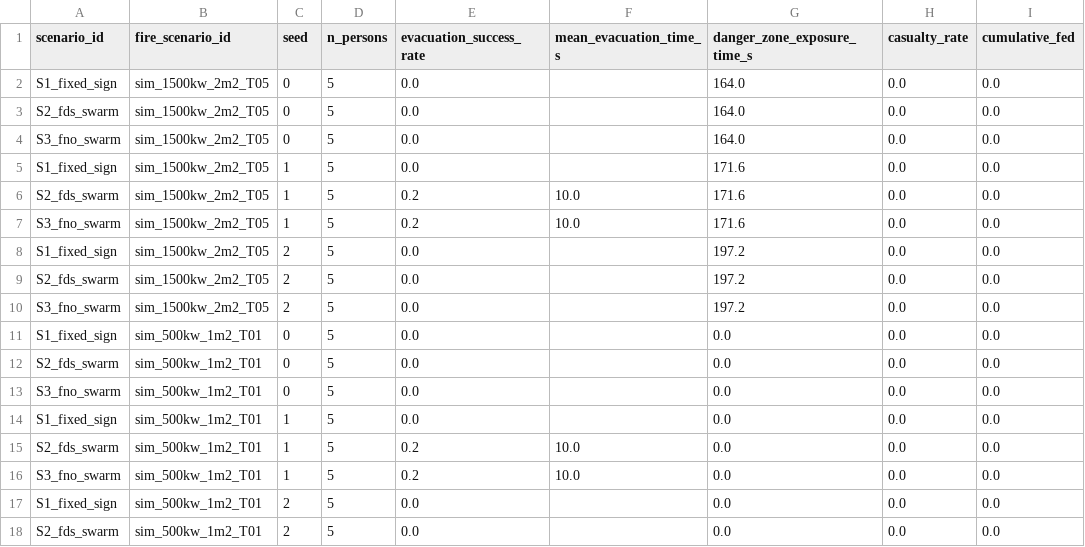
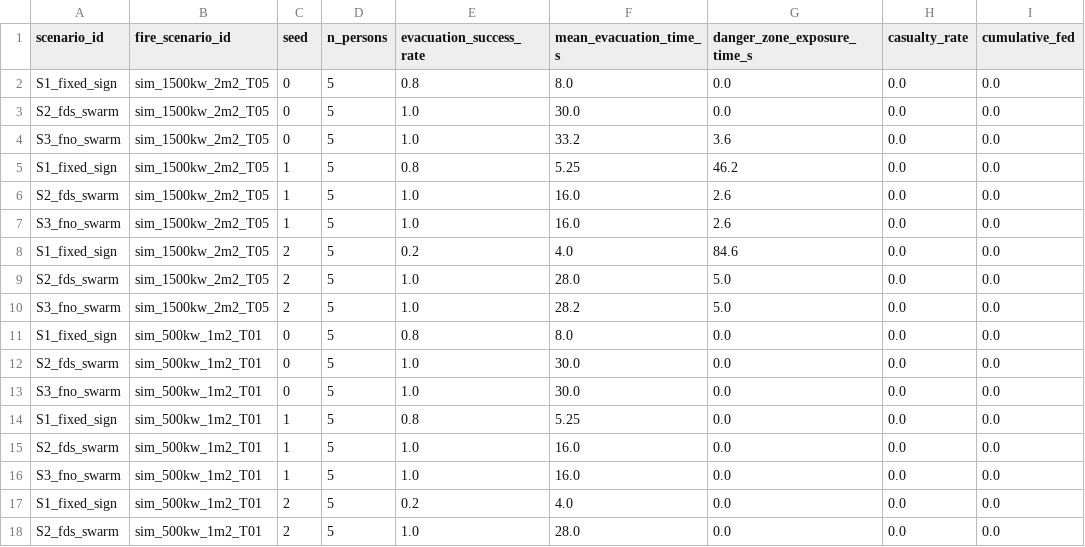
Before and after one commit to TEAM-DEODOI/fire-evacuation-system, a CSV file: results/exp_path_001/comparison.csv, drawn as a sheet; only a part is shown; the diff covers the shown part only.

```diff
--- a/results/exp_path_001/comparison.csv
+++ b/results/exp_path_001/comparison.csv
@@ -1,18 +1,18 @@
 scenario_id,fire_scenario_id,seed,n_persons,evacuation_success_rate,mean_evacuation_time_s,danger_zone_exposure_time_s,casualty_rate,cumulative_fed
-S1_fixed_sign,sim_1500kw_2m2_T05,0,5,0.0,,164.0,0.0,0.0
-S2_fds_swarm,sim_1500kw_2m2_T05,0,5,0.0,,164.0,0.0,0.0
-S3_fno_swarm,sim_1500kw_2m2_T05,0,5,0.0,,164.0,0.0,0.0
-S1_fixed_sign,sim_1500kw_2m2_T05,1,5,0.0,,171.6,0.0,0.0
-S2_fds_swarm,sim_1500kw_2m2_T05,1,5,0.2,10.0,171.6,0.0,0.0
-S3_fno_swarm,sim_1500kw_2m2_T05,1,5,0.2,10.0,171.6,0.0,0.0
-S1_fixed_sign,sim_1500kw_2m2_T05,2,5,0.0,,197.2,0.0,0.0
-S2_fds_swarm,sim_1500kw_2m2_T05,2,5,0.0,,197.2,0.0,0.0
-S3_fno_swarm,sim_1500kw_2m2_T05,2,5,0.0,,197.2,0.0,0.0
-S1_fixed_sign,sim_500kw_1m2_T01,0,5,0.0,,0.0,0.0,0.0
-S2_fds_swarm,sim_500kw_1m2_T01,0,5,0.0,,0.0,0.0,0.0
-S3_fno_swarm,sim_500kw_1m2_T01,0,5,0.0,,0.0,0.0,0.0
-S1_fixed_sign,sim_500kw_1m2_T01,1,5,0.0,,0.0,0.0,0.0
-S2_fds_swarm,sim_500kw_1m2_T01,1,5,0.2,10.0,0.0,0.0,0.0
-S3_fno_swarm,sim_500kw_1m2_T01,1,5,0.2,10.0,0.0,0.0,0.0
-S1_fixed_sign,sim_500kw_1m2_T01,2,5,0.0,,0.0,0.0,0.0
-S2_fds_swarm,sim_500kw_1m2_T01,2,5,0.0,,0.0,0.0,0.0
+S1_fixed_sign,sim_1500kw_2m2_T05,0,5,0.8,8.0,0.0,0.0,0.0
+S2_fds_swarm,sim_1500kw_2m2_T05,0,5,1.0,30.0,0.0,0.0,0.0
+S3_fno_swarm,sim_1500kw_2m2_T05,0,5,1.0,33.2,3.6,0.0,0.0
+S1_fixed_sign,sim_1500kw_2m2_T05,1,5,0.8,5.25,46.2,0.0,0.0
+S2_fds_swarm,sim_1500kw_2m2_T05,1,5,1.0,16.0,2.6,0.0,0.0
+S3_fno_swarm,sim_1500kw_2m2_T05,1,5,1.0,16.0,2.6,0.0,0.0
+S1_fixed_sign,sim_1500kw_2m2_T05,2,5,0.2,4.0,84.6,0.0,0.0
+S2_fds_swarm,sim_1500kw_2m2_T05,2,5,1.0,28.0,5.0,0.0,0.0
+S3_fno_swarm,sim_1500kw_2m2_T05,2,5,1.0,28.2,5.0,0.0,0.0
+S1_fixed_sign,sim_500kw_1m2_T01,0,5,0.8,8.0,0.0,0.0,0.0
+S2_fds_swarm,sim_500kw_1m2_T01,0,5,1.0,30.0,0.0,0.0,0.0
+S3_fno_swarm,sim_500kw_1m2_T01,0,5,1.0,30.0,0.0,0.0,0.0
+S1_fixed_sign,sim_500kw_1m2_T01,1,5,0.8,5.25,0.0,0.0,0.0
+S2_fds_swarm,sim_500kw_1m2_T01,1,5,1.0,16.0,0.0,0.0,0.0
+S3_fno_swarm,sim_500kw_1m2_T01,1,5,1.0,16.0,0.0,0.0,0.0
+S1_fixed_sign,sim_500kw_1m2_T01,2,5,0.2,4.0,0.0,0.0,0.0
+S2_fds_swarm,sim_500kw_1m2_T01,2,5,1.0,28.0,0.0,0.0,0.0
```
Also changed, not shown: 26 edited cells elsewhere in this file, 3 other files.
